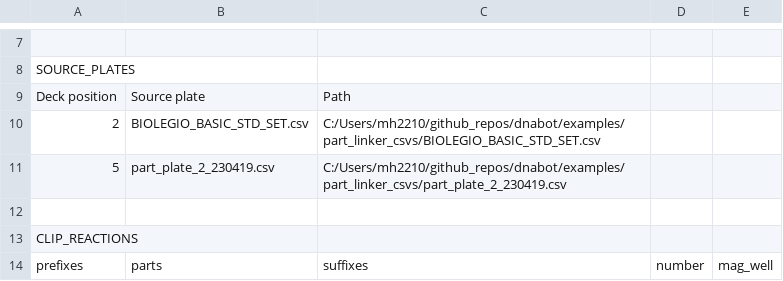
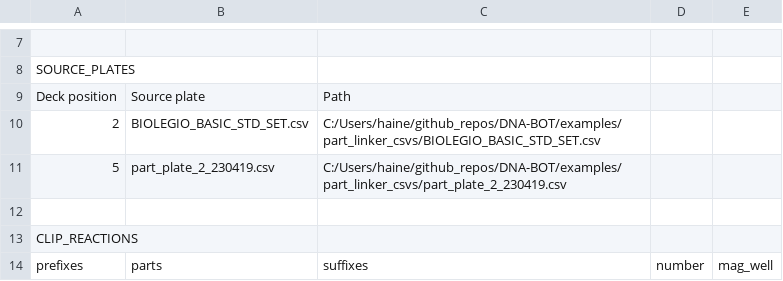
Before and after one commit to BASIC-DNA-ASSEMBLY/DNA-BOT, a CSV file: examples/construct_csvs/storch_et_al_cons/metainformation/storch_et_al_cons_clip_run_info.csv, drawn as a sheet; only a part is shown, gaps mark what is left out.

```diff
--- a/examples/construct_csvs/storch_et_al_cons/metainformation/storch_et_al_cons_clip_run_info.csv
+++ b/examples/construct_csvs/storch_et_al_cons/metainformation/storch_et_al_cons_clip_run_info.csv
@@ -9,4 +9,4 @@ SOURCE_PLATES
 Deck position,Source plate,Path
-2,BIOLEGIO_BASIC_STD_SET.csv,C:/Users/mh2210/github_repos/dnabot/examples/part_linker_csvs/BIOLEGIO_BASIC_STD_SET.csv
-5,part_plate_2_230419.csv,C:/Users/mh2210/github_repos/dnabot/examples/part_linker_csvs/part_plate_2_230419.csv
+2,BIOLEGIO_BASIC_STD_SET.csv,C:/Users/haine/github_repos/DNA-BOT/examples/part_linker_csvs/BIOLEGIO_BASIC_STD_SET.csv
+5,part_plate_2_230419.csv,C:/Users/haine/github_repos/DNA-BOT/examples/part_linker_csvs/part_plate_2_230419.csv
 
```
Also changed, not shown: 1 other file.
